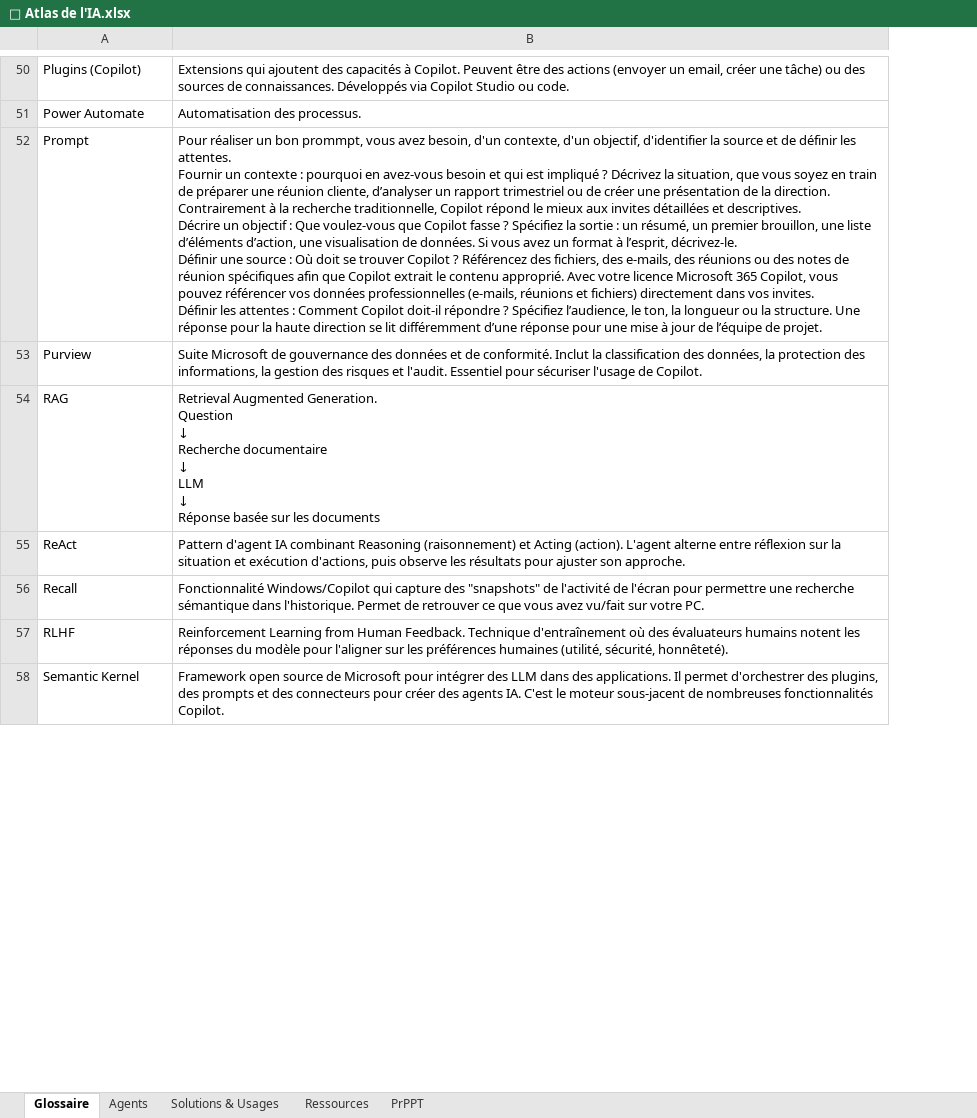
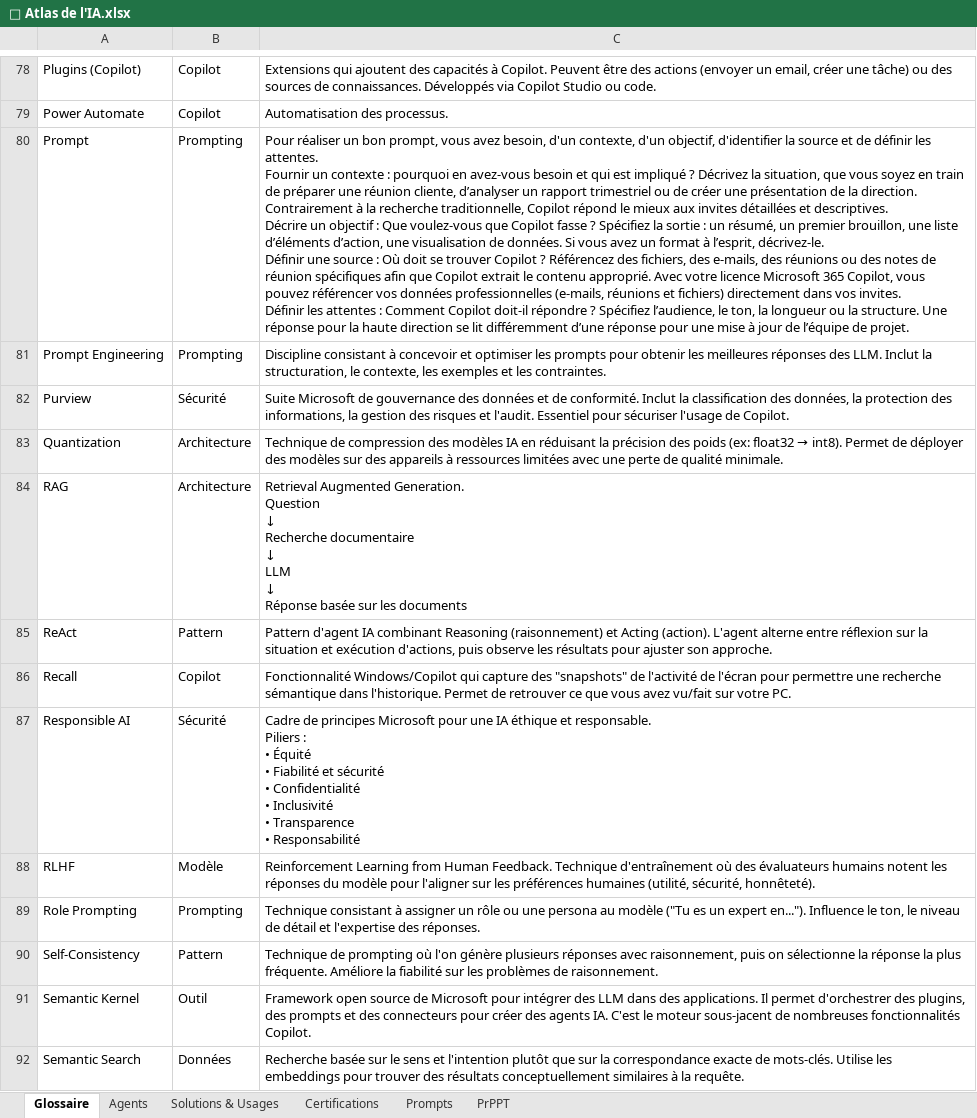
Before and after one commit to BriceBuildsAI/Playbook-IA-Francophone-de-Brice, an Excel workbook: 🧭 Atlas de l'IA.xlsx, sheet Glossaire, drawn as a sheet; only a part is shown, gaps mark what is left out; values as stored, in another font and other column widths than the file's, no borders; table styles not drawn; addresses are those after the commit; ↵ is a line break in a cell; the diff covers the shown part only; the diff names each change by its address in the sheet, - before the commit and + after, or states it on an @@ line.

Commit message:
Update 🧭 Atlas de l'IA.xlsx

```diff
--- a/🧭 Atlas de l'IA.xlsx (sheet Glossaire)
+++ b/🧭 Atlas de l'IA.xlsx (sheet Glossaire)
-sheet tab: Ressources
+sheet tab: Prompts
+sheet tab: Certifications
+column B, rows 78-80: Copilot | Copilot | Prompting; row 82: Sécurité; rows 84-86: Architecture | Pattern | Copilot; row 88: Modèle; row 91: Outil
-C80: …un bon prommpt, vous avez…
+C80: …un bon prompt, vous avez…
+row 81: Prompt Engineering | Prompting | Discipline consistant à concevoir et optimiser les prompts pour obtenir les meilleures réponses des LLM. Inclut la structuration, le contexte, les exemples et les contraintes.
+row 83: Quantization | Architecture | Technique de compression des modèles IA en réduisant la précision des poids (ex: float32 → int8). Permet de déployer des modèles sur des appareils à ressources limitées avec une perte de qualité minimale.
+row 87: Responsible AI | Sécurité | Cadre de principes Microsoft pour une IA éthique et responsable. ↵ Piliers : ↵ • Équité ↵ • Fiabilité et sécurité ↵ • Confidentialité ↵ • Inclusivité ↵ • Transparence ↵ • Responsabilité
+row 89: Role Prompting | Prompting | Technique consistant à assigner un rôle ou une persona au modèle ("Tu es un expert en..."). Influence le ton, le niveau de détail et l'expertise des réponses.
+row 90: Self-Consistency | Pattern | Technique de prompting où l'on génère plusieurs réponses avec raisonnement, puis on sélectionne la réponse la plus fréquente. Améliore la fiabilité sur les problèmes de raisonnement.
+row 92: Semantic Search | Données | Recherche basée sur le sens et l'intention plutôt que sur la correspondance exacte de mots-clés. Utilise les embeddings pour trouver des résultats conceptuellement similaires à la requête.
```
Also changed, not shown: 36 added rows and 2 removed rows elsewhere in this sheet.
